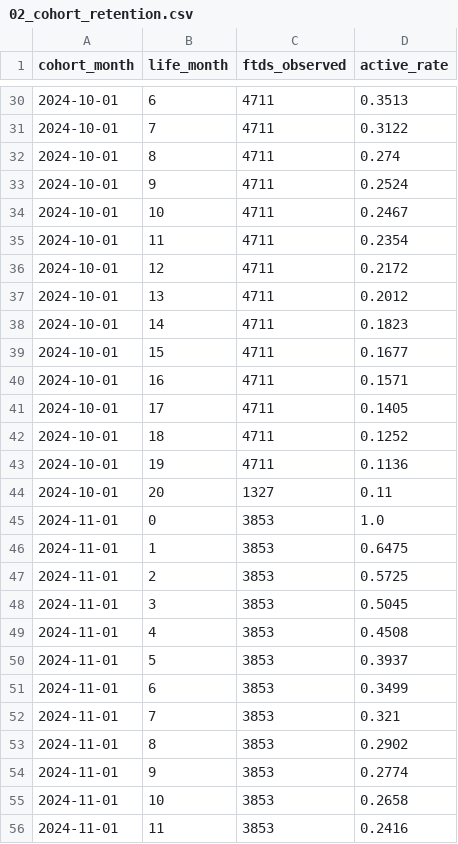
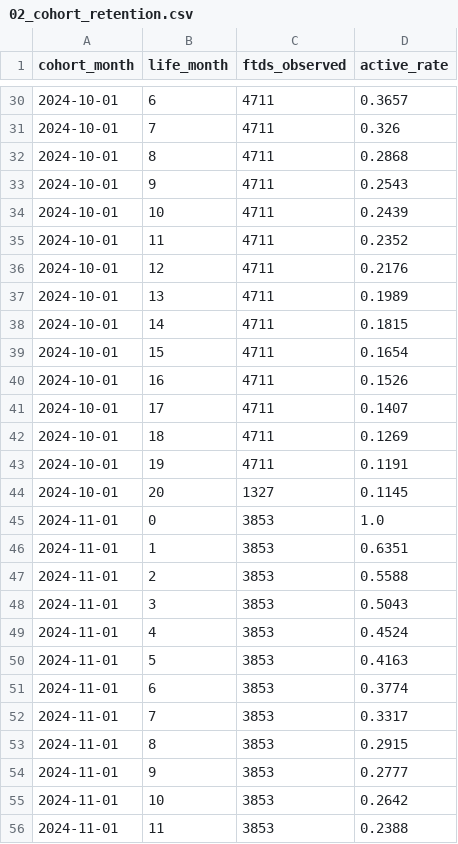
Before and after one commit to robertcarrington22/sportsbook-customer-economics, a CSV file: outputs/02_cohort_retention.csv, drawn as a sheet; only a part is shown, gaps mark what is left out; the diff covers the shown part only.

```diff
--- a/outputs/02_cohort_retention.csv
+++ b/outputs/02_cohort_retention.csv
@@ -30,27 +30,27 @@ cohort_month,life_month,ftds_observed,active_rate
-2024-10-01,6,4711,0.3513
-2024-10-01,7,4711,0.3122
-2024-10-01,8,4711,0.274
-2024-10-01,9,4711,0.2524
-2024-10-01,10,4711,0.2467
-2024-10-01,11,4711,0.2354
-2024-10-01,12,4711,0.2172
-2024-10-01,13,4711,0.2012
-2024-10-01,14,4711,0.1823
-2024-10-01,15,4711,0.1677
-2024-10-01,16,4711,0.1571
-2024-10-01,17,4711,0.1405
-2024-10-01,18,4711,0.1252
-2024-10-01,19,4711,0.1136
-2024-10-01,20,1327,0.11
+2024-10-01,6,4711,0.3657
+2024-10-01,7,4711,0.326
+2024-10-01,8,4711,0.2868
+2024-10-01,9,4711,0.2543
+2024-10-01,10,4711,0.2439
+2024-10-01,11,4711,0.2352
+2024-10-01,12,4711,0.2176
+2024-10-01,13,4711,0.1989
+2024-10-01,14,4711,0.1815
+2024-10-01,15,4711,0.1654
+2024-10-01,16,4711,0.1526
+2024-10-01,17,4711,0.1407
+2024-10-01,18,4711,0.1269
+2024-10-01,19,4711,0.1191
+2024-10-01,20,1327,0.1145
 2024-11-01,0,3853,1.0
-2024-11-01,1,3853,0.6475
-2024-11-01,2,3853,0.5725
-2024-11-01,3,3853,0.5045
-2024-11-01,4,3853,0.4508
-2024-11-01,5,3853,0.3937
-2024-11-01,6,3853,0.3499
-2024-11-01,7,3853,0.321
-2024-11-01,8,3853,0.2902
-2024-11-01,9,3853,0.2774
-2024-11-01,10,3853,0.2658
-2024-11-01,11,3853,0.2416
+2024-11-01,1,3853,0.6351
+2024-11-01,2,3853,0.5588
+2024-11-01,3,3853,0.5043
+2024-11-01,4,3853,0.4524
+2024-11-01,5,3853,0.4163
+2024-11-01,6,3853,0.3774
+2024-11-01,7,3853,0.3317
+2024-11-01,8,3853,0.2915
+2024-11-01,9,3853,0.2777
+2024-11-01,10,3853,0.2642
+2024-11-01,11,3853,0.2388
```
Also changed, not shown: 157 edited cells elsewhere in this file, outputs/03_ltv_curves.csv, outputs/04_channel_economics.csv, 47 other files.
